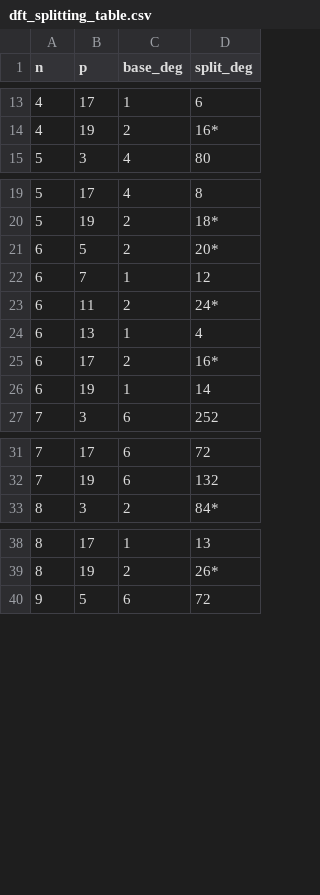
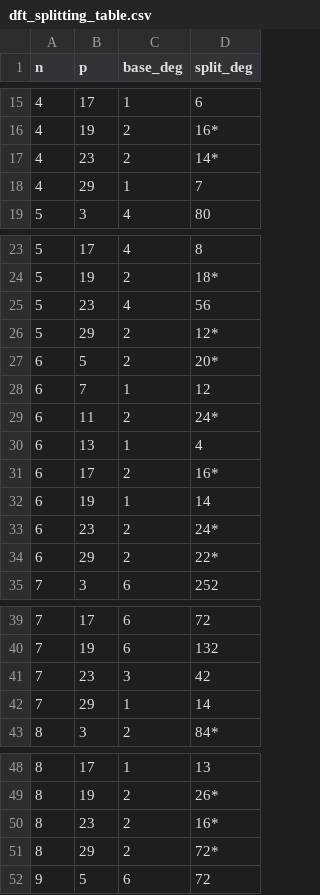
Before and after one commit to jacksonwalters/dft-finite-groups, a CSV file: dihedral_group/dft_splitting_table.csv, drawn as a sheet; only a part is shown, gaps mark what is left out; the diff covers the shown part only; the diff names each change by its address in the sheet, - before the commit and + after, or states it on an @@ line.

```diff
--- a/dihedral_group/dft_splitting_table.csv
+++ b/dihedral_group/dft_splitting_table.csv
+row 17: 4 | 23 | 2 | 14*
+row 18: 4 | 29 | 1 | 7
+row 25: 5 | 23 | 4 | 56
+row 26: 5 | 29 | 2 | 12*
+row 33: 6 | 23 | 2 | 24*
+row 34: 6 | 29 | 2 | 22*
+row 41: 7 | 23 | 3 | 42
+row 42: 7 | 29 | 1 | 14
+row 50: 8 | 23 | 2 | 16*
+row 51: 8 | 29 | 2 | 72*
```
Also changed, not shown: 20 added rows elsewhere in this file, 1 other file.
